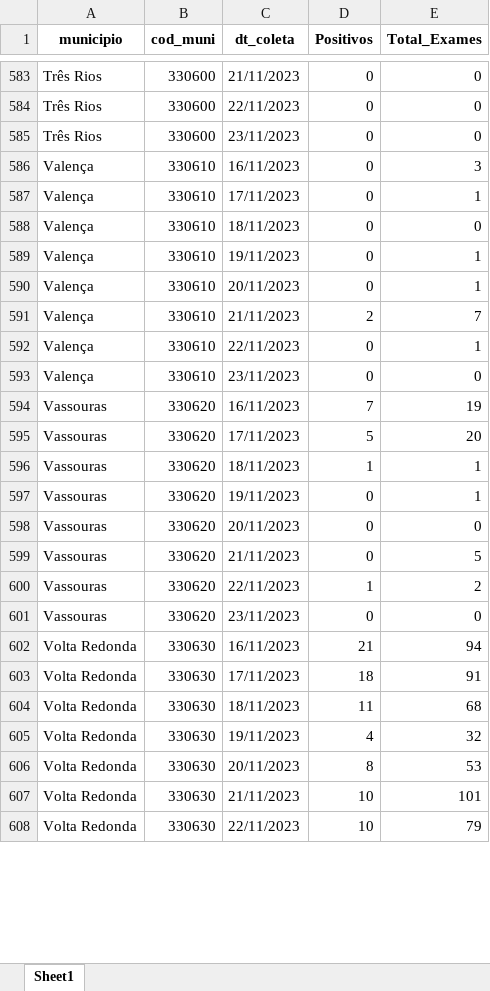
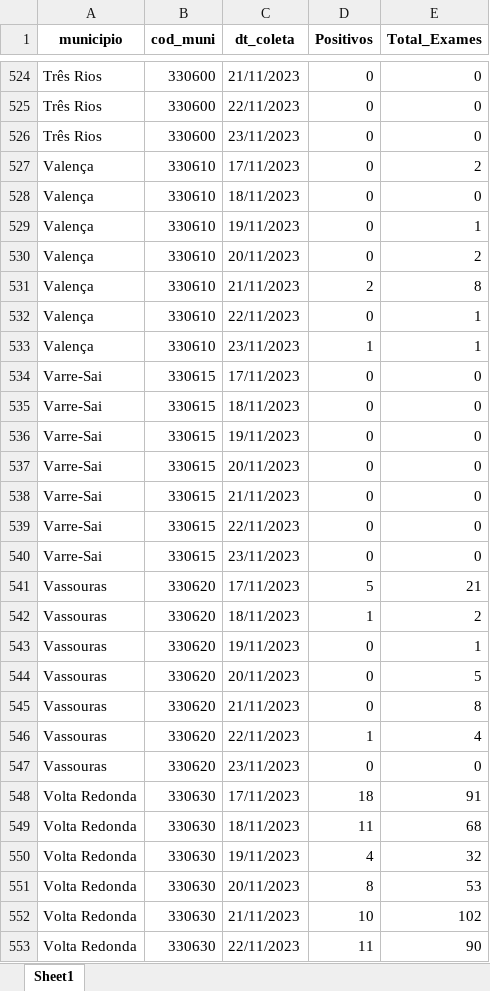
Before and after one commit to eduardompeixoto/Taxa-de-Positividade-AG-E-SUS, an Excel workbook: inst/planilha_esus.xlsx, sheet Sheet1, drawn as a sheet; only a part is shown, gaps mark what is left out; values as stored, in another font and other column widths than the file's, no borders; removed rows and columns are numbered as before the commit, all else as after; the diff covers the shown part only; the diff names each change by its address in the sheet, - before the commit and + after, or states it on an @@ line.

Commit message:
2023-11-24 13:20:31.339335

```diff
--- a/inst/planilha_esus.xlsx (sheet Sheet1)
+++ b/inst/planilha_esus.xlsx (sheet Sheet1)
-row 586: Valença | 330610 | 16/11/2023 | 0 | 3
-E527 (Total_Exames): 1
+E527 (Total_Exames): 2
-E530 (Total_Exames): 1
+E530 (Total_Exames): 2
-E531 (Total_Exames): 7
+E531 (Total_Exames): 8
-D533 (Positivos): 0
+D533 (Positivos): 1
-E533 (Total_Exames): 0
+E533 (Total_Exames): 1
-row 594: Vassouras | 330620 | 16/11/2023 | 7 | 19
+row 534: Varre-Sai | 330615 | 17/11/2023 | 0 | 0
+row 535: Varre-Sai | 330615 | 18/11/2023 | 0 | 0
+row 536: Varre-Sai | 330615 | 19/11/2023 | 0 | 0
+row 537: Varre-Sai | 330615 | 20/11/2023 | 0 | 0
+row 538: Varre-Sai | 330615 | 21/11/2023 | 0 | 0
+row 539: Varre-Sai | 330615 | 22/11/2023 | 0 | 0
+row 540: Varre-Sai | 330615 | 23/11/2023 | 0 | 0
-E541 (Total_Exames): 20
+E541 (Total_Exames): 21
-E542 (Total_Exames): 1
+E542 (Total_Exames): 2
-E544 (Total_Exames): 0
+E544 (Total_Exames): 5
-E545 (Total_Exames): 5
+E545 (Total_Exames): 8
-E546 (Total_Exames): 2
+E546 (Total_Exames): 4
-row 602: Volta Redonda | 330630 | 16/11/2023 | 21 | 94
-E552 (Total_Exames): 101
+E552 (Total_Exames): 102
-D553 (Positivos): 10
+D553 (Positivos): 11
-E553 (Total_Exames): 79
+E553 (Total_Exames): 90
```
Also changed, not shown: 19 added rows, 78 removed rows and 132 edited cells elsewhere in this sheet.
